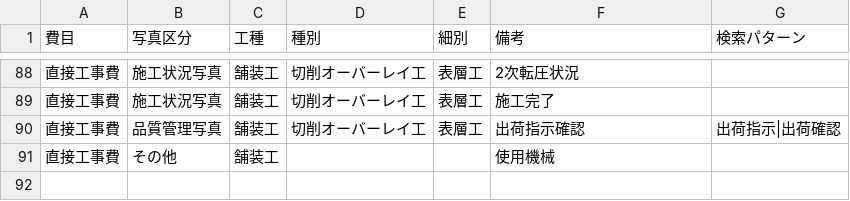
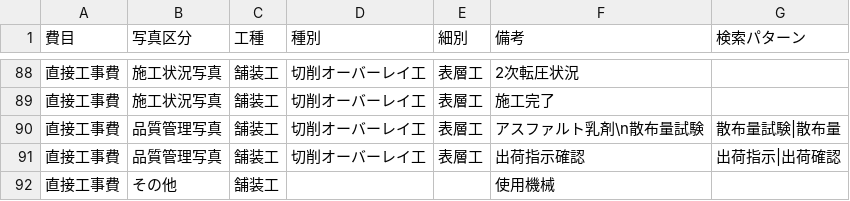
Before and after one commit to YuujiKamura/photo-ai-rust, a CSV file: master/by_work_type/舗装工.csv, drawn as a sheet; only a part is shown, gaps mark what is left out.

```diff
--- a/master/by_work_type/舗装工.csv
+++ b/master/by_work_type/舗装工.csv
@@ -89,2 +89,3 @@
 "直接工事費","施工状況写真","舗装工","切削オーバーレイ工","表層工","施工完了",""
+"直接工事費","品質管理写真","舗装工","切削オーバーレイ工","表層工","アスファルト乳剤\n散布量試験","散布量試験|散布量"
 "直接工事費","品質管理写真","舗装工","切削オーバーレイ工","表層工","出荷指示確認","出荷指示|出荷確認"
```
Also changed, not shown: 10 other files.
